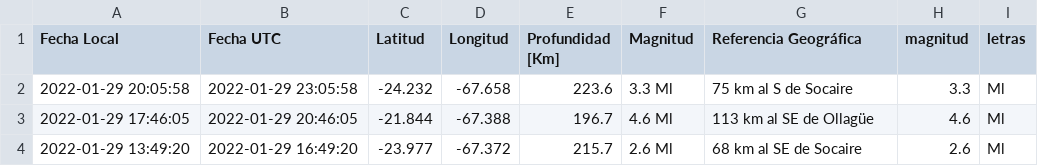
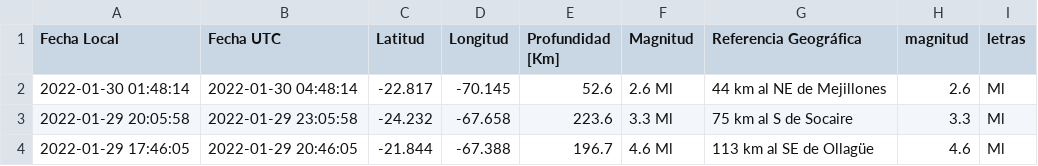
Before and after one commit to brunooviedo/sismos, a CSV file: data2.csv, drawn as a sheet; only a part is shown; the shorter side is filled out with more unchanged rows; the diff names each change by its address in the sheet, - before the commit and + after, or states it on an @@ line.

```diff
--- a/data2.csv
+++ b/data2.csv
+row 2: 2022-01-30 01:48:14 | 2022-01-30 04:48:14 | -22.817 | -70.145 | 52.6 | 2.6 Ml | 44 km al NE de Mejillones | 2.6 | Ml
```
Also changed, not shown: data.csv, 2 other files.
